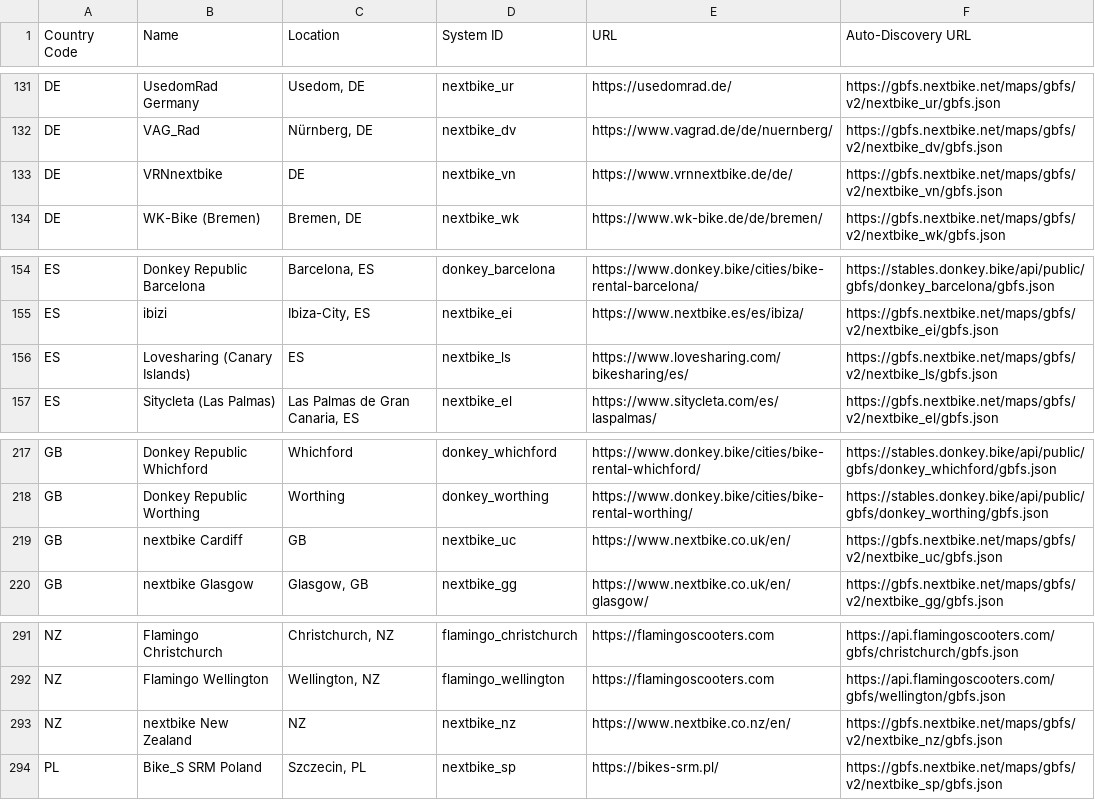
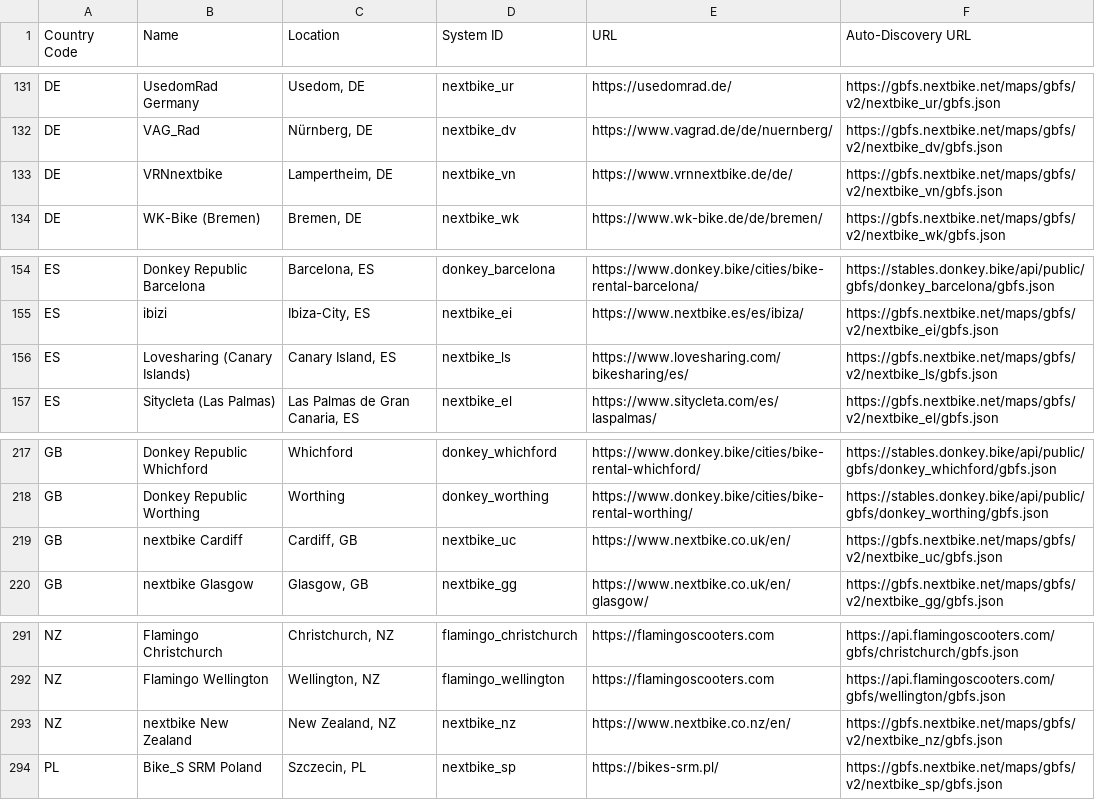
Before and after one commit to MobilityData/gbfs, a CSV file: systems.csv, drawn as a sheet; only a part is shown, gaps mark what is left out; the diff covers the shown part only.

Commit message:
Update systems.csv
Correct some locations' format and remove duplicate system

```diff
--- a/systems.csv
+++ b/systems.csv
@@ -132,3 +132,3 @@ DE,UsedomRad Germany,"Usedom, DE",nextbike_ur,https://usedomrad.de/,https://gbfs
 DE,VAG_Rad,"Nürnberg, DE",nextbike_dv,https://www.vagrad.de/de/nuernberg/,https://gbfs.nextbike.net/maps/gbfs/v2/nextbike_dv/gbfs.json
-DE,VRNnextbike,"DE",nextbike_vn,https://www.vrnnextbike.de/de/,https://gbfs.nextbike.net/maps/gbfs/v2/nextbike_vn/gbfs.json
+DE,VRNnextbike,"Lampertheim, DE",nextbike_vn,https://www.vrnnextbike.de/de/,https://gbfs.nextbike.net/maps/gbfs/v2/nextbike_vn/gbfs.json
 DE,WK-Bike (Bremen),"Bremen, DE",nextbike_wk,https://www.wk-bike.de/de/bremen/,https://gbfs.nextbike.net/maps/gbfs/v2/nextbike_wk/gbfs.json
@@ -155,3 +155,3 @@ ES,Donkey Republic Barcelona,"Barcelona, ES",donkey_barcelona,https://www.donkey
 ES,ibizi,"Ibiza-City, ES",nextbike_ei,https://www.nextbike.es/es/ibiza/,https://gbfs.nextbike.net/maps/gbfs/v2/nextbike_ei/gbfs.json
-ES,Lovesharing (Canary Islands),"ES",nextbike_ls,https://www.lovesharing.com/bikesharing/es/,https://gbfs.nextbike.net/maps/gbfs/v2/nextbike_ls/gbfs.json
+ES,Lovesharing (Canary Islands),"Canary Island, ES",nextbike_ls,https://www.lovesharing.com/bikesharing/es/,https://gbfs.nextbike.net/maps/gbfs/v2/nextbike_ls/gbfs.json
 ES,Sitycleta (Las Palmas),"Las Palmas de Gran Canaria, ES",nextbike_el,https://www.sitycleta.com/es/laspalmas/,https://gbfs.nextbike.net/maps/gbfs/v2/nextbike_el/gbfs.json
@@ -218,3 +218,3 @@ GB,Donkey Republic Whichford,Whichford,donkey_whichford,https://www.donkey.bike/
 GB,Donkey Republic Worthing,Worthing,donkey_worthing,https://www.donkey.bike/cities/bike-rental-worthing/,https://stables.donkey.bike/api/public/gbfs/donkey_worthing/gbfs.json
-GB,nextbike Cardiff,"GB",nextbike_uc,https://www.nextbike.co.uk/en/,https://gbfs.nextbike.net/maps/gbfs/v2/nextbike_uc/gbfs.json
+GB,nextbike Cardiff,"Cardiff, GB",nextbike_uc,https://www.nextbike.co.uk/en/,https://gbfs.nextbike.net/maps/gbfs/v2/nextbike_uc/gbfs.json
 GB,nextbike Glasgow,"Glasgow, GB",nextbike_gg,https://www.nextbike.co.uk/en/glasgow/,https://gbfs.nextbike.net/maps/gbfs/v2/nextbike_gg/gbfs.json
@@ -292,3 +292,3 @@ NZ,Flamingo Christchurch,"Christchurch, NZ",flamingo_christchurch,https://flamin
 NZ,Flamingo Wellington,"Wellington, NZ",flamingo_wellington,https://flamingoscooters.com,https://api.flamingoscooters.com/gbfs/wellington/gbfs.json
-NZ,nextbike New Zealand,"NZ",nextbike_nz,https://www.nextbike.co.nz/en/,https://gbfs.nextbike.net/maps/gbfs/v2/nextbike_nz/gbfs.json
+NZ,nextbike New Zealand,"New Zealand, NZ",nextbike_nz,https://www.nextbike.co.nz/en/,https://gbfs.nextbike.net/maps/gbfs/v2/nextbike_nz/gbfs.json
 PL,Bike_S SRM Poland,"Szczecin, PL",nextbike_sp,https://bikes-srm.pl/,https://gbfs.nextbike.net/maps/gbfs/v2/nextbike_sp/gbfs.json
```
Also changed, not shown: 1 removed row and 13 edited cells elsewhere in this file.
